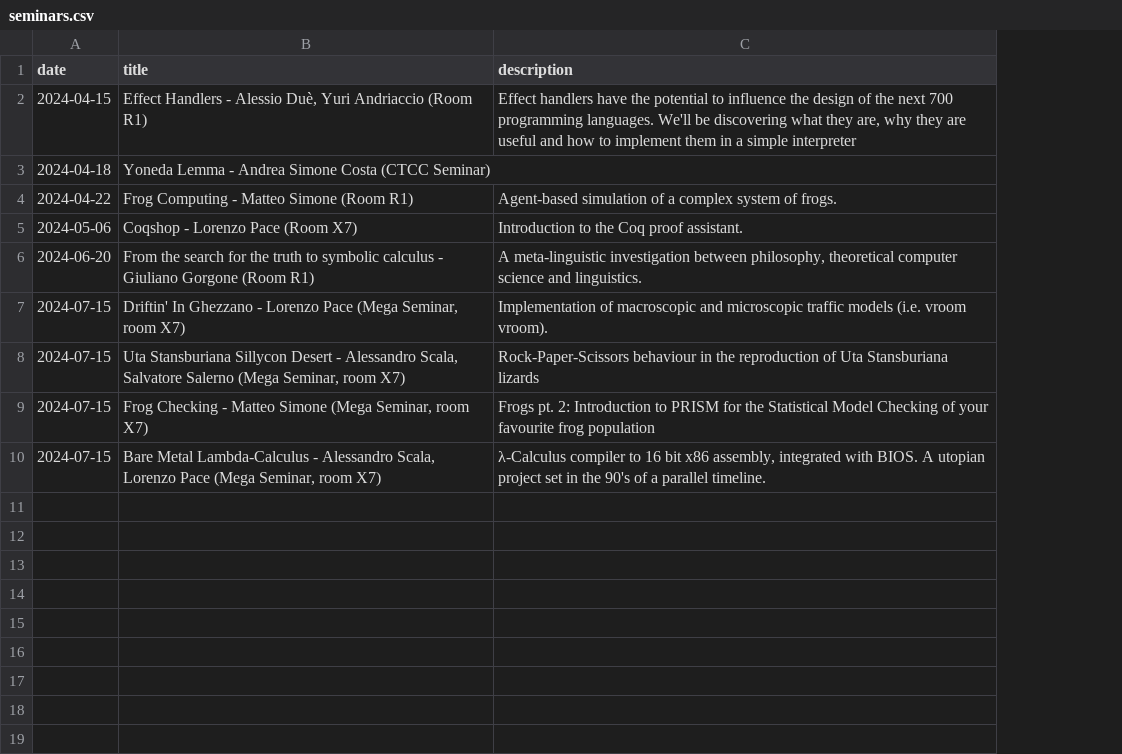
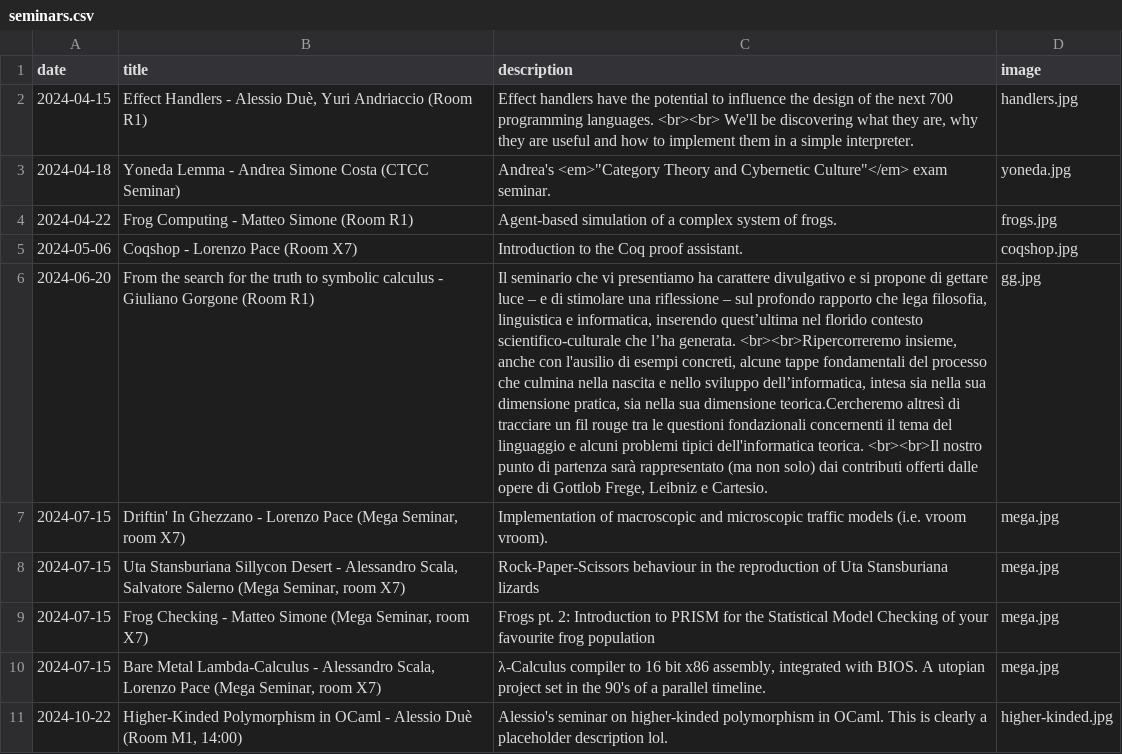
Before and after one commit to mell-o-tron/mell-o-tron.github.io, a CSV file: seminars.csv, drawn as a sheet; the diff names each change by its address in the sheet, - before the commit and + after, or states it on an @@ line.

```diff
--- a/seminars.csv
+++ b/seminars.csv
+column D (image), rows 2-10: handlers.jpg | yoneda.jpg | frogs.jpg | coqshop.jpg | gg.jpg | mega.jpg | mega.jpg | mega.jpg | mega.jpg
-C2 (description): …programming languages. We'll be discovering what they are, why they are useful and how to implement them in a simple interpreter
+C2 (description): …programming languages. <br><br> We'll be discovering what they are, why they are useful and how to implement them in a simple interpreter.
-C3 (description): (empty)
+C3 (description): Andrea's <em>"Category Theory and Cybernetic Culture"</em> exam seminar.
-C6 (description): A meta-linguistic investigation between philosophy, theoretical computer science and linguistics.
+C6 (description): Il seminario che vi presentiamo ha carattere divulgativo e si propone di gettare luce – e di stimolare una riflessione – sul profondo rapporto che lega filosofia, linguistica e informatica, inserendo quest’ultima nel florido contesto scientifico-culturale che l’ha generata. <br><br>Ripercorreremo insieme, anche con l'ausilio di esempi concreti, alcune tappe fondamentali del processo che culmina nella nascita e nello sviluppo dell’informatica, intesa sia nella sua dimensione pratica, sia nella sua dimensione teorica.Cercheremo altresì di tracciare un fil rouge tra le questioni fondazionali concernenti il tema del linguaggio e alcuni problemi tipici dell'informatica teorica. <br><br>Il nostro punto di partenza sarà rappresentato (ma non solo) dai contributi offerti dalle opere di Gottlob Frege, Leibniz e Cartesio.
+row 11: 2024-10-22 | Higher-Kinded Polymorphism in OCaml - Alessio Duè (Room M1, 14:00) | Alessio's seminar on higher-kinded polymorphism in OCaml. This is clearly a placeholder description lol. | higher-kinded.jpg
```
Also changed, not shown: 11 other files.
